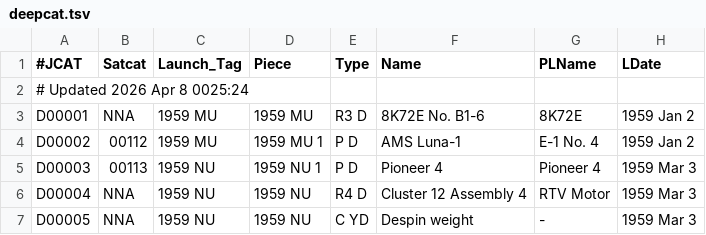
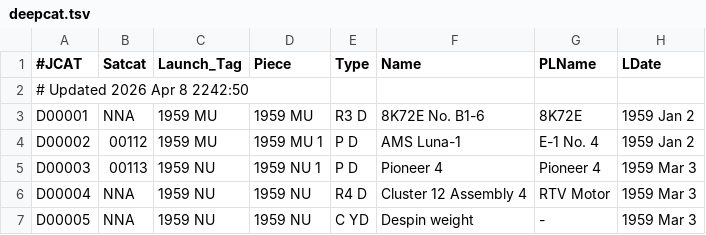
Before and after one commit to sizhewang25/jonathon-space-archive, a TSV file: data/deepcat.tsv, drawn as a sheet; only a part is shown; the diff names each change by its address in the sheet, - before the commit and + after, or states it on an @@ line.

```diff
--- a/data/deepcat.tsv
+++ b/data/deepcat.tsv
-A2 (#JCAT): # Updated 2026 Apr 8 0025:24
+A2 (#JCAT): # Updated 2026 Apr 8 2242:50
```
Also changed, not shown: data/ftocat.tsv, data/geotab.tsv, 5 other files.
